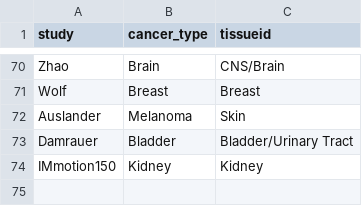
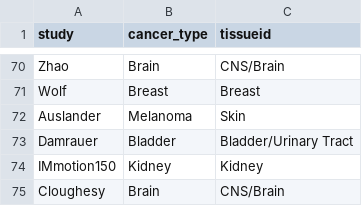
Before and after one commit to BHKLAB-DataProcessing/ICB_Common, a CSV file: data/curation_tissue.csv, drawn as a sheet; only a part is shown, gaps mark what is left out.

```diff
--- a/data/curation_tissue.csv
+++ b/data/curation_tissue.csv
@@ -74 +74,2 @@ Damrauer,Bladder,Bladder/Urinary Tract
 IMmotion150,Kidney,Kidney
+Cloughesy,Brain,CNS/Brain
```
Also changed, not shown: data/DATASET_LOAD_INFO.csv.
